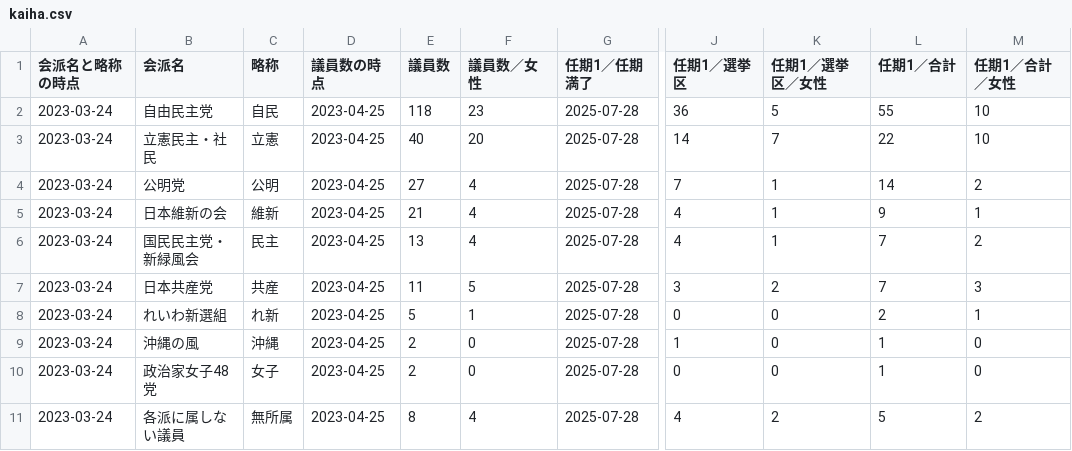
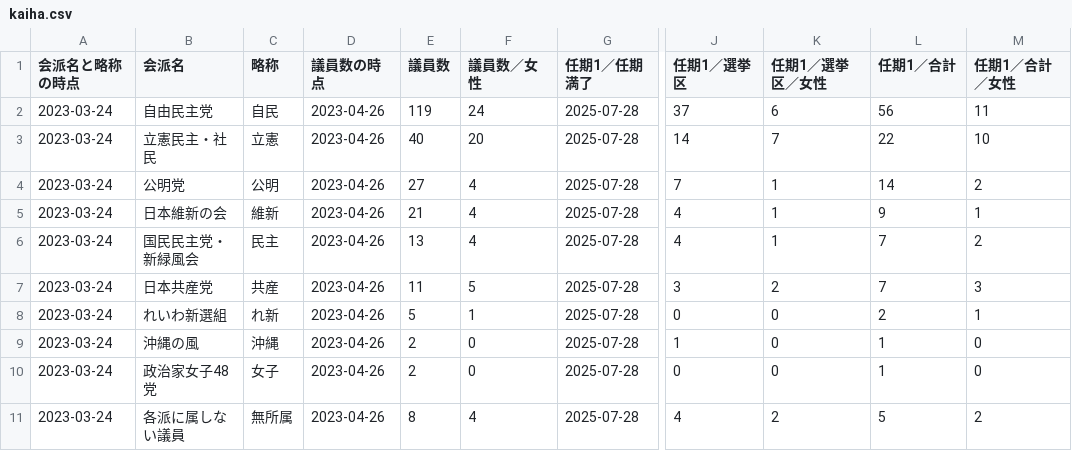
Before and after one commit to smartnews-smri/house-of-councillors, a CSV file: data/kaiha.csv, drawn as a sheet; only a part is shown, gaps mark what is left out; the diff names each change by its address in the sheet, - before the commit and + after, or states it on an @@ line.

```diff
--- a/data/kaiha.csv
+++ b/data/kaiha.csv
-D2:D11 (議員数の時点): 2023-04-25
+D2:D11 (議員数の時点): 2023-04-26
-E2 (議員数): 118
+E2 (議員数): 119
-F2 (議員数／女性): 23
+F2 (議員数／女性): 24
-J2 (任期1／選挙区): 36
+J2 (任期1／選挙区): 37
-K2 (任期1／選挙区／女性): 5
+K2 (任期1／選挙区／女性): 6
-L2 (任期1／合計): 55
+L2 (任期1／合計): 56
-M2 (任期1／合計／女性): 10
+M2 (任期1／合計／女性): 11
```
Also changed, not shown: data/giin.csv, 8 other files.
